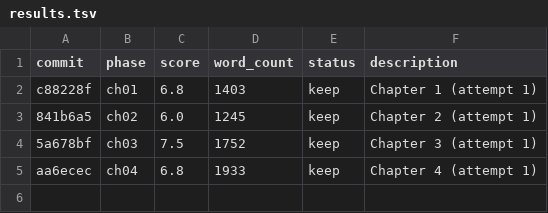
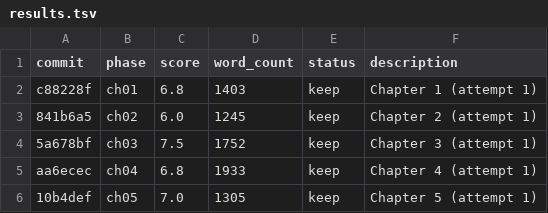
Before and after one commit to sayegh9/novell-architect, a TSV file: results.tsv, drawn as a sheet.

```diff
--- a/results.tsv
+++ b/results.tsv
@@ -5 +5,2 @@ c88228f	ch01	6.8	1403	keep	Chapter 1 (attempt 1)
 aa6ecec	ch04	6.8	1933	keep	Chapter 4 (attempt 1)
+10b4def	ch05	7.0	1305	keep	Chapter 5 (attempt 1)
```
Also changed, not shown: 3 other files.
